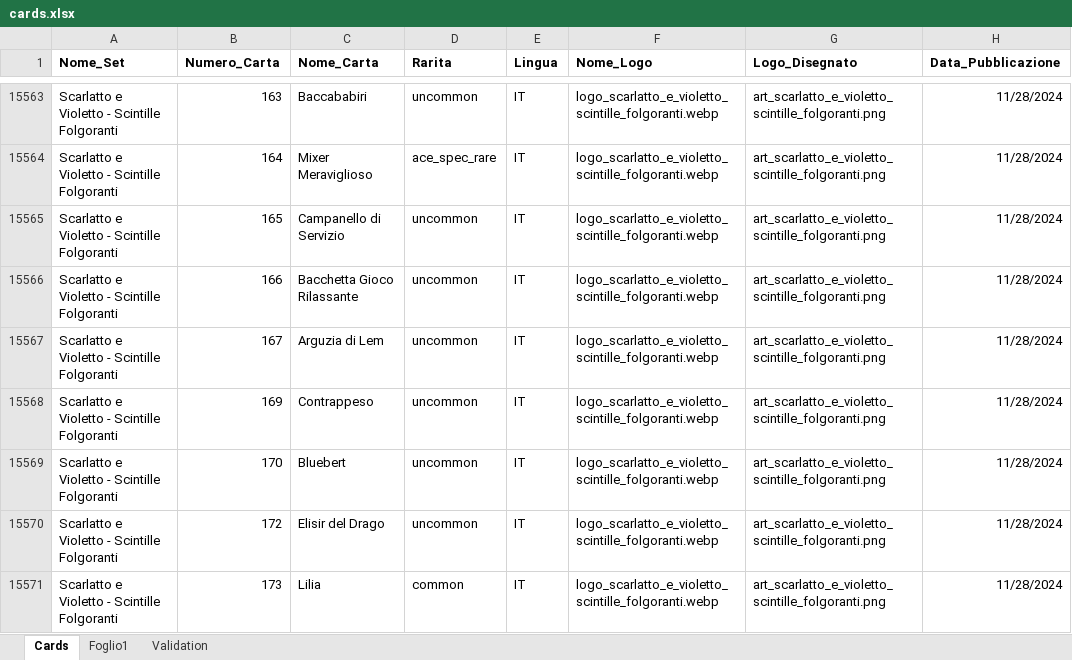
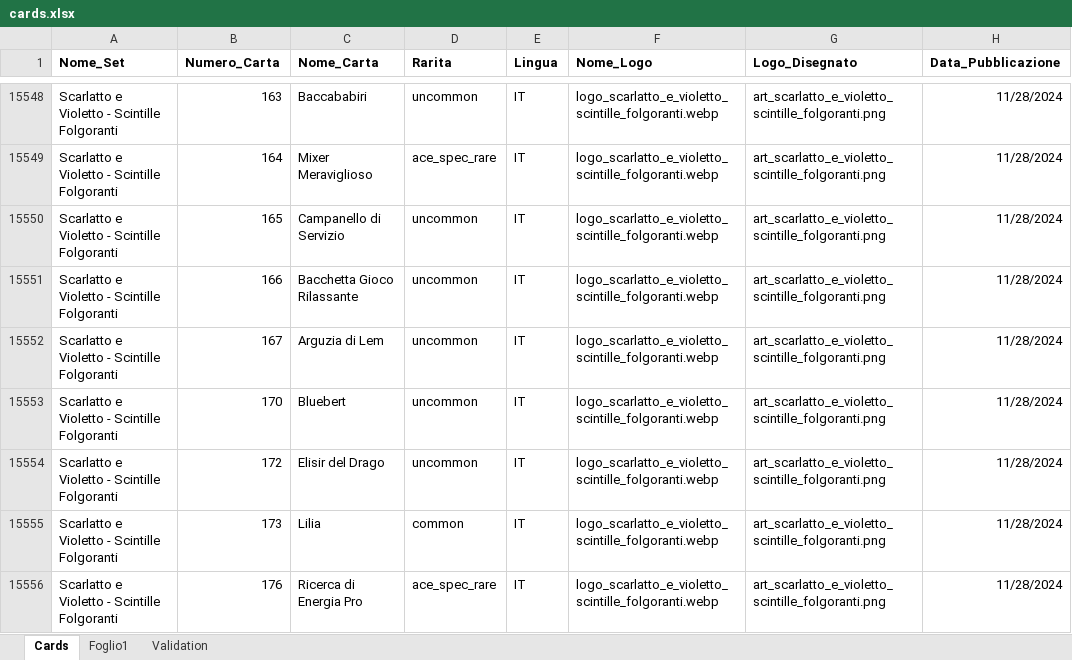
Before and after one commit to matteodeseta92/pokemon-missing-cards-tracker, an Excel workbook: cards.xlsx, sheet Cards, drawn as a sheet; only a part is shown, gaps mark what is left out; the shorter side is filled out with more unchanged rows; values as stored, in another font and other column widths than the file's, no borders; the diff covers the shown part only; the diff names each change by its address in the sheet, - before the commit and + after, or states it on an @@ line.

```diff
--- a/cards.xlsx (sheet Cards)
+++ b/cards.xlsx (sheet Cards)
-row 15568: Scarlatto e Violetto - Scintille Folgoranti | 169 | Contrappeso | uncommon | IT | logo_scarlatto_e_violetto_scintille_folgoranti.webp | art_scarlatto_e_violetto_scintille_folgoranti.png | 11/28/2024
```
Also changed, not shown: 17 removed rows elsewhere in this sheet, 1 other file.
